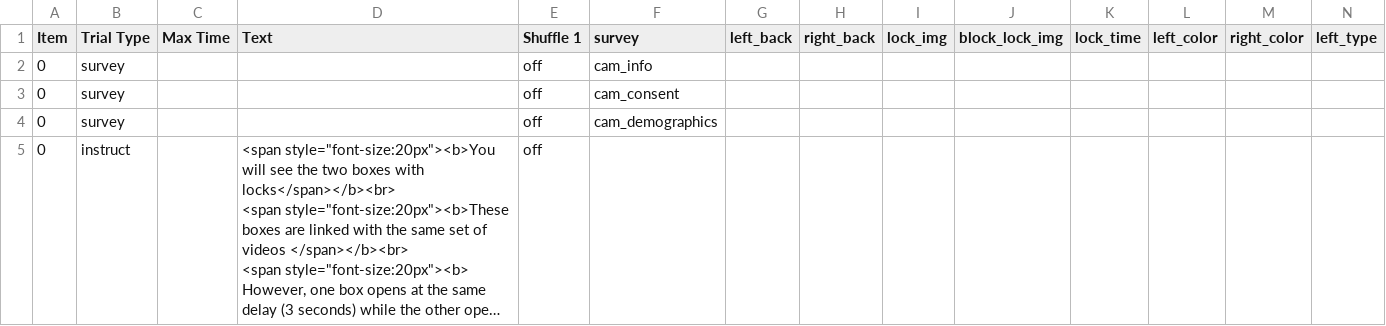
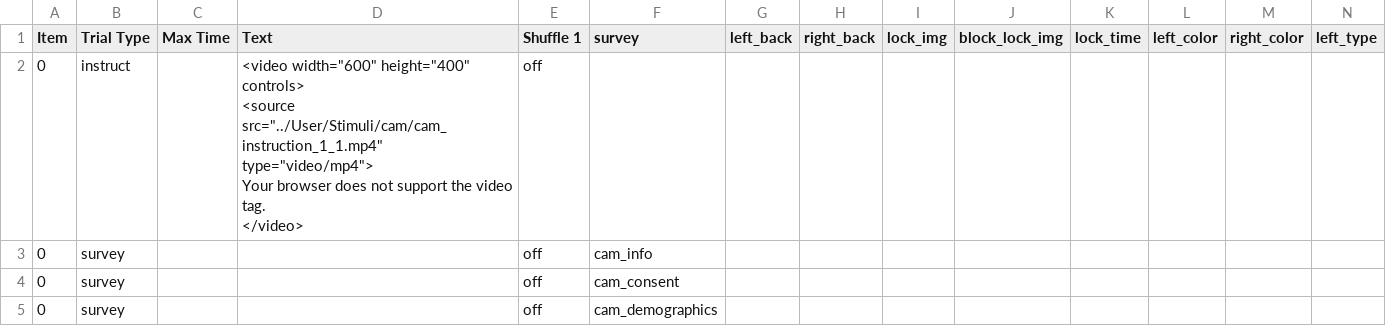
Before and after one commit to dubey-haffey-2/autumn-2020, a CSV file: web/User/Experiments/cam_1_7_new/procedure_1.csv, drawn as a sheet; only a part is shown; the shorter side is filled out with more unchanged rows; long unchanged cells end in …; rows hold the shown columns only; ↵ is a line break in a cell; the diff names each change by its address in the sheet, - before the commit and + after, or states it on an @@ line.

Commit message:
with instruction videos

```diff
--- a/web/User/Experiments/cam_1_7_new/procedure_1.csv
+++ b/web/User/Experiments/cam_1_7_new/procedure_1.csv
+row 2: 0 | instruct |  | <video width="600" height="400" controls> ↵ <source src="../User/Stimuli/cam/cam_instruction_1_1.mp4" type="video/mp4"> ↵ Your browser does not support the video tag. ↵ </video> | off
```
Also changed, not shown: web/User/Experiments/cam_1_7_new/procedure_2.csv, 5 other files.
